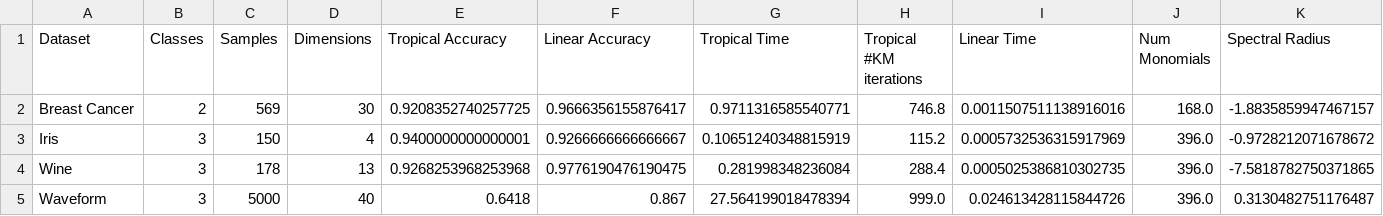
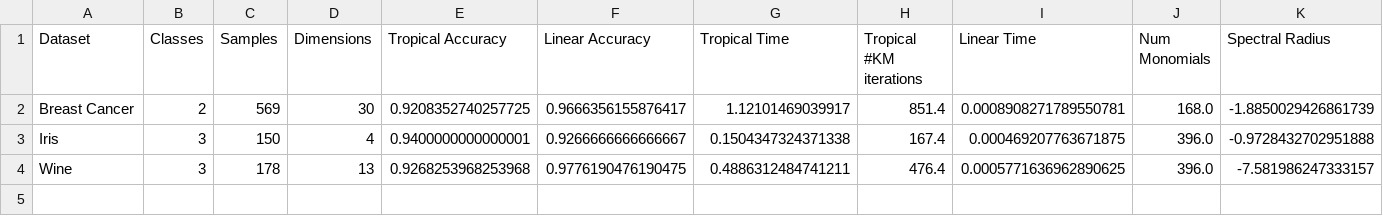
Before and after one commit to samuelbx/tropical-svm, a CSV file: results/benchmark_fs4.csv, drawn as a sheet.

```diff
--- a/results/benchmark_fs4.csv
+++ b/results/benchmark_fs4.csv
@@ -1,5 +1,4 @@
 Dataset,Classes,Samples,Dimensions,Tropical Accuracy,Linear Accuracy,Tropical Time,Tropical #KM iterations,Linear Time,Num Monomials,Spectral Radius
-Breast Cancer,2,569,30,0.9208352740257725,0.9666356155876417,0.9711316585540771,746.8,0.0011507511138916016,168.0,-1.8835859947467157
-Iris,3,150,4,0.9400000000000001,0.9266666666666667,0.10651240348815919,115.2,0.0005732536315917969,396.0,-0.9728212071678672
-Wine,3,178,13,0.9268253968253968,0.9776190476190475,0.281998348236084,288.4,0.0005025386810302735,396.0,-7.5818782750371865
-Waveform,3,5000,40,0.6418,0.867,27.564199018478394,999.0,0.024613428115844726,396.0,0.3130482751176487
+Breast Cancer,2,569,30,0.9208352740257725,0.9666356155876417,1.12101469039917,851.4,0.0008908271789550781,168.0,-1.8850029426861739
+Iris,3,150,4,0.9400000000000001,0.9266666666666667,0.1504347324371338,167.4,0.000469207763671875,396.0,-0.9728432702951888
+Wine,3,178,13,0.9268253968253968,0.9776190476190475,0.4886312484741211,476.4,0.0005771636962890625,396.0,-7.581986247333157
```
Also changed, not shown: results/benchmark_fsstandard.csv, results/benchmark_results.csv, 18 other files.
